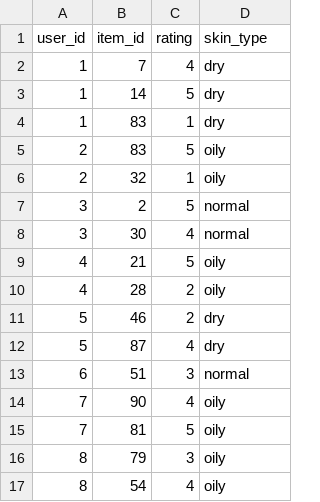
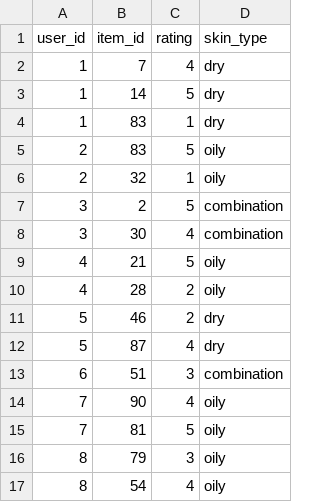
Before and after one commit to 2024-KSEB-HealthCare-Youth/AI, a CSV file: recommendation-service/data/data.csv, drawn as a sheet; only a part is shown.

```diff
--- a/recommendation-service/data/data.csv
+++ b/recommendation-service/data/data.csv
@@ -6,4 +6,4 @@ user_id,item_id,rating,skin_type
 2,32,1,oily
-3,2,5,normal
-3,30,4,normal
+3,2,5,combination
+3,30,4,combination
 4,21,5,oily
@@ -12,3 +12,3 @@ user_id,item_id,rating,skin_type
 5,87,4,dry
-6,51,3,normal
+6,51,3,combination
 7,90,4,oily
```
Also changed, not shown: 2 other files.
